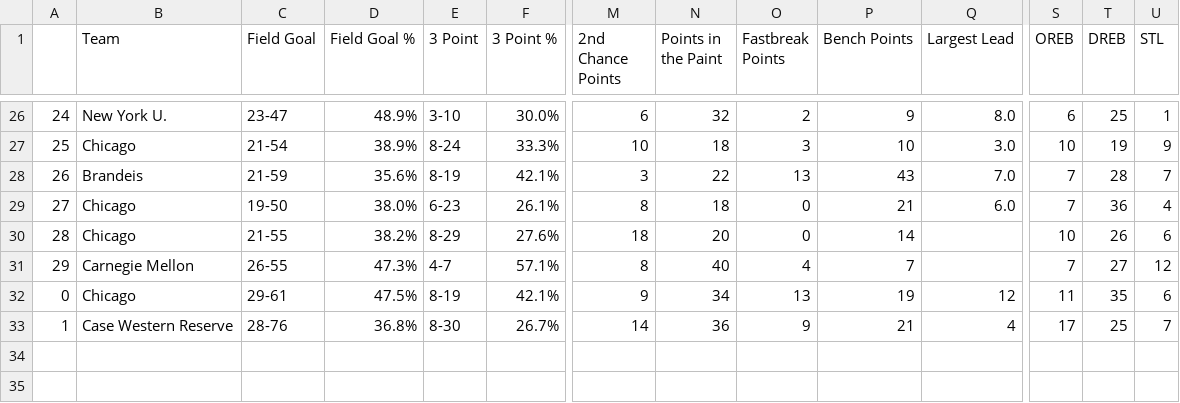
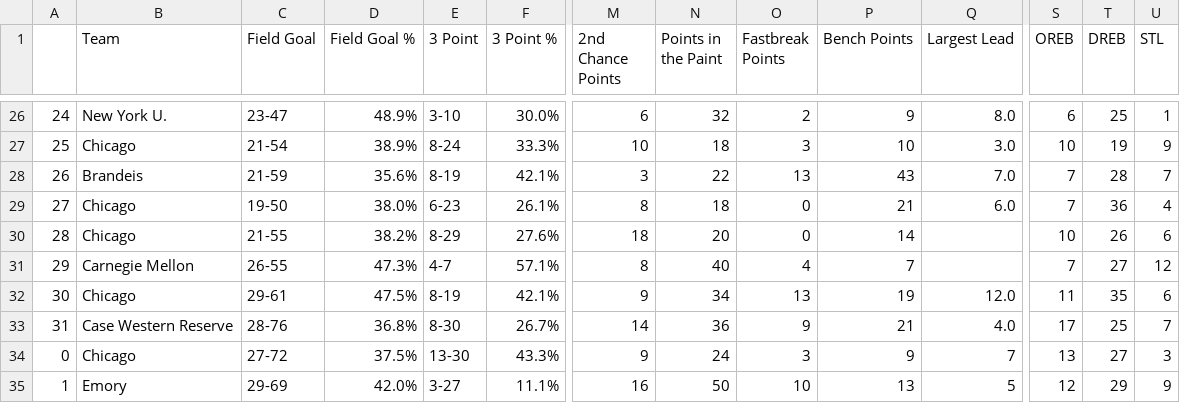
Before and after one commit to jeremydumalig/Chicago-Analytics, a CSV file: season_overview23.csv, drawn as a sheet; only a part is shown, gaps mark what is left out; rows hold the shown columns only; the diff names each change by its address in the sheet, - before the commit and + after, or states it on an @@ line.

```diff
--- a/season_overview23.csv
+++ b/season_overview23.csv
@@ column A renumbered between rows 32 and 33 @@
-Q32 (Largest Lead): 12
+Q32 (Largest Lead): 12.0
-Q33 (Largest Lead): 4
+Q33 (Largest Lead): 4.0
+row 34: 0 | Chicago | 27-72 | 37.5% | 13-30 | 43.3% | 9 | 24 | 3 | 9 | 7 | 13 | 27 | 3
+row 35: 1 | Emory | 29-69 | 42.0% | 3-27 | 11.1% | 16 | 50 | 10 | 13 | 5 | 12 | 29 | 9
```
Also changed, not shown: mbb_uaa_scout.csv, w_season_overview23.csv, 20 other files.
